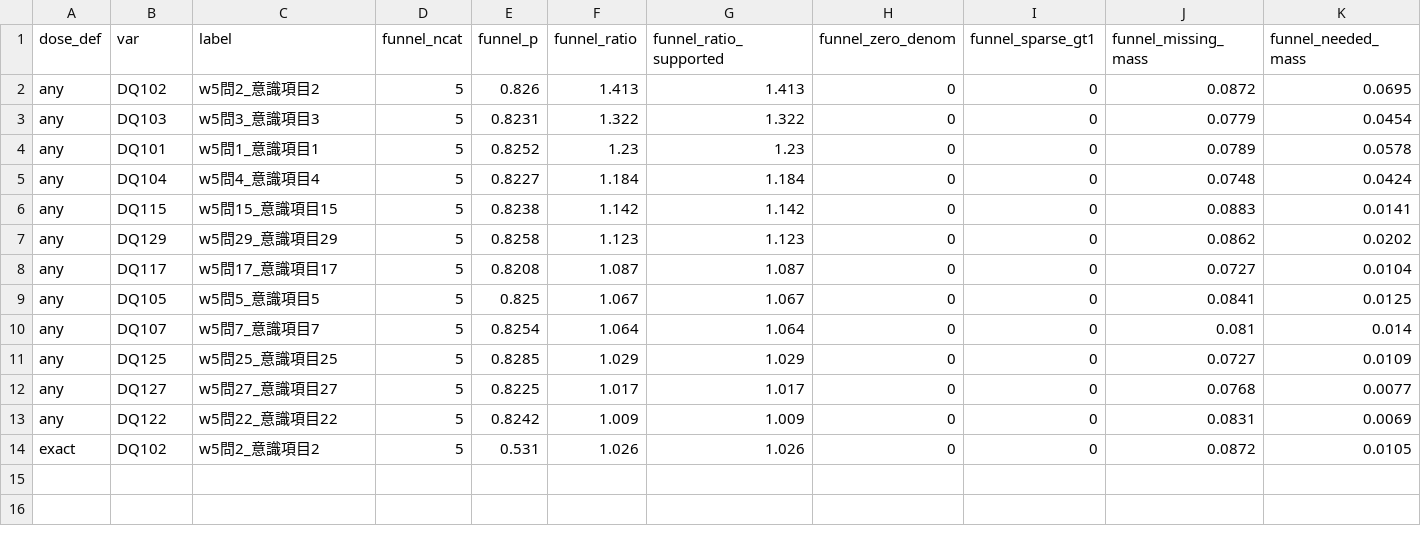
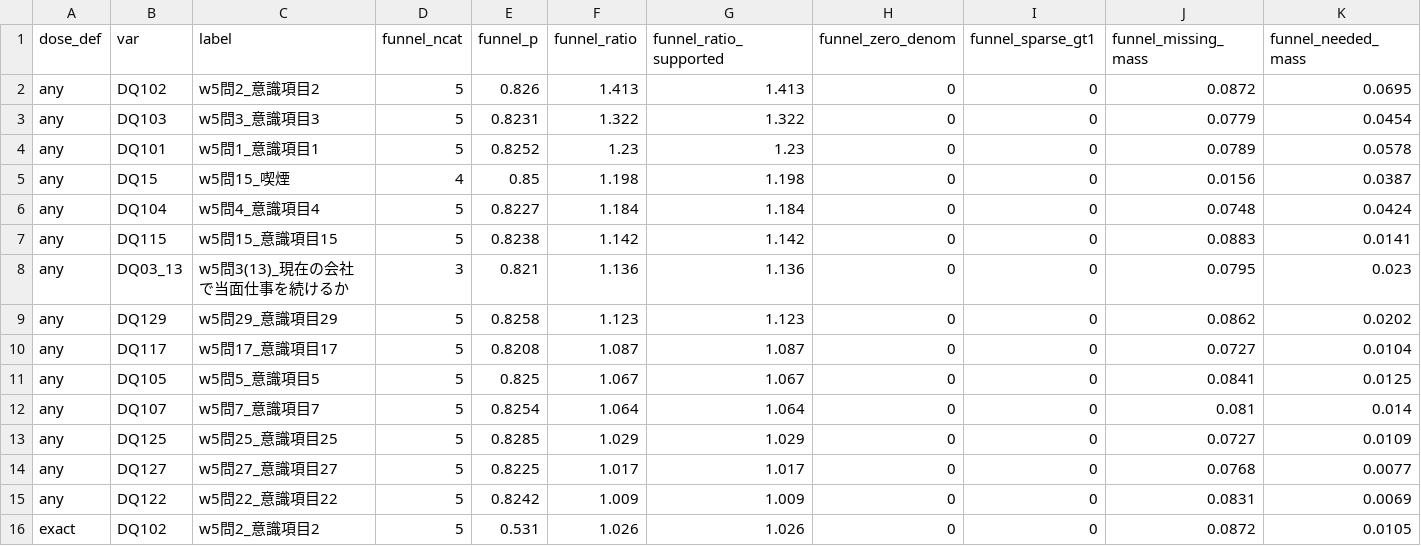
Before and after one commit to sokubo/paper-refreshment-designs-replication, a CSV file: kit/synthetic_out/15_mass_diagnostic_flags.csv, drawn as a sheet; only a part is shown; rows hold the shown columns only; the diff names each change by its address in the sheet, - before the commit and + after, or states it on an @@ line.

```diff
--- a/kit/synthetic_out/15_mass_diagnostic_flags.csv
+++ b/kit/synthetic_out/15_mass_diagnostic_flags.csv
+row 5: any | DQ15 | w5問15_喫煙 | 4 | 0.85 | 1.198 | 1.198 | 0 | 0 | 0.0156 | 0.0387
+row 8: any | DQ03_13 | w5問3(13)_現在の会社で当面仕事を続けるか | 3 | 0.821 | 1.136 | 1.136 | 0 | 0 | 0.0795 | 0.023
```
Also changed, not shown: kit/R/15_entry_overrides.csv, kit/synthetic_out/15_ec_unavailable.csv, 37 other files.
